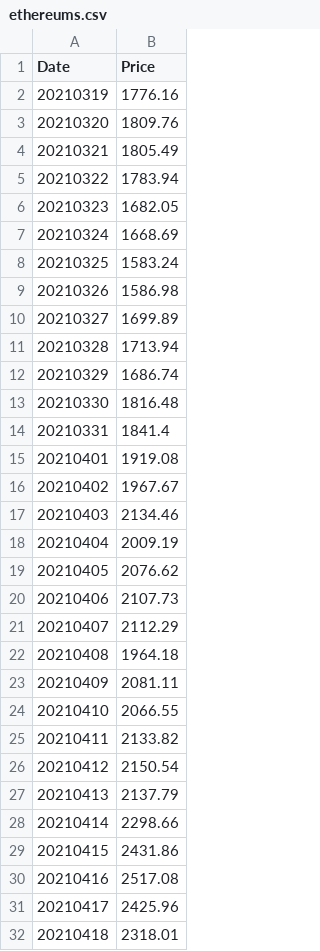
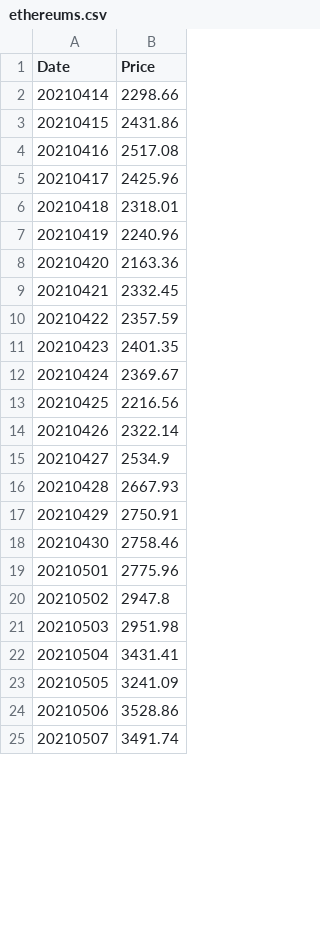
Before and after one commit to dominiciorganda/BitcoinTrader, a CSV file: CSV/ethereums.csv, drawn as a sheet; only a part is shown; the shorter side is filled out with more unchanged rows; the diff covers the shown part only.

```diff
--- a/CSV/ethereums.csv
+++ b/CSV/ethereums.csv
@@ -1,28 +1,2 @@
 Date,Price
-20210319,1776.16
-20210320,1809.76
-20210321,1805.49
-20210322,1783.94
-20210323,1682.05
-20210324,1668.69
-20210325,1583.24
-20210326,1586.98
-20210327,1699.89
-20210328,1713.94
-20210329,1686.74
-20210330,1816.48
-20210331,1841.4
-20210401,1919.08
-20210402,1967.67
-20210403,2134.46
-20210404,2009.19
-20210405,2076.62
-20210406,2107.73
-20210407,2112.29
-20210408,1964.18
-20210409,2081.11
-20210410,2066.55
-20210411,2133.82
-20210412,2150.54
-20210413,2137.79
 20210414,2298.66
```
Also changed, not shown: 26 added rows elsewhere in this file, CSV/binancecoins.csv, CSV/bitcoins.csv, 13 other files.
